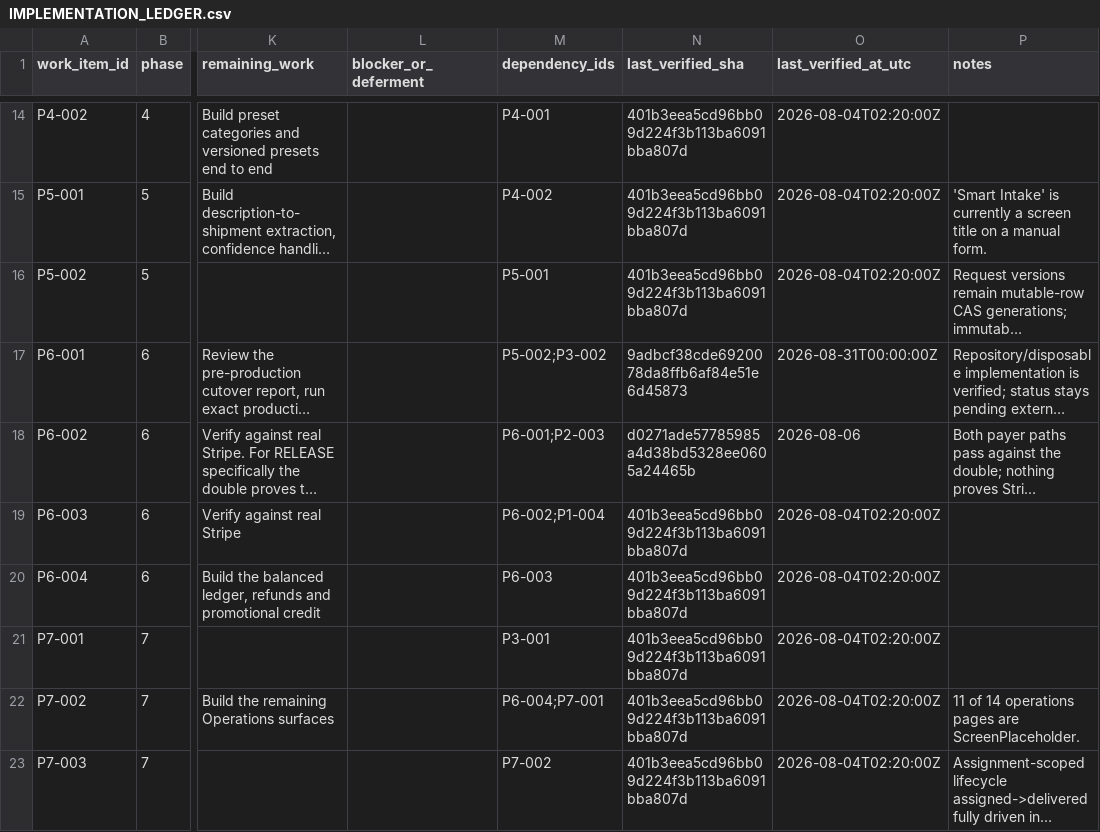
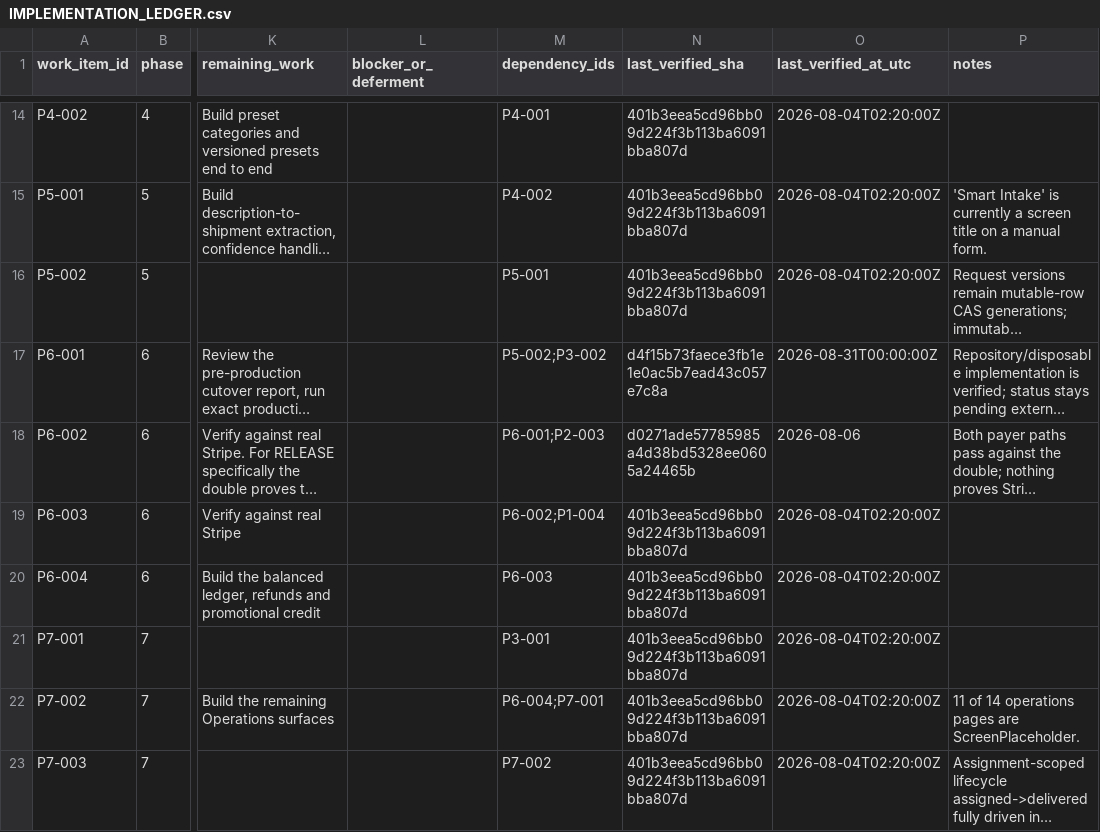
Before and after one commit to kkoly10/couranr-os, a CSV file: docs/couranr-mvp/IMPLEMENTATION_LEDGER.csv, drawn as a sheet; only a part is shown, gaps mark what is left out; long unchanged cells end in …; the diff names each change by its address in the sheet, - before the commit and + after, or states it on an @@ line.

Commit message:
docs(couranr): bind Gate A verification evidence

```diff
--- a/docs/couranr-mvp/IMPLEMENTATION_LEDGER.csv
+++ b/docs/couranr-mvp/IMPLEMENTATION_LEDGER.csv
-N17 (last_verified_sha): 9adbcf38cde6920078da8ffb6af84e51e6d45873
+N17 (last_verified_sha): d4f15b73faece3fb1e1e0ac5b7ead43c057e7c8a
```
Also changed, not shown: 1 other file.
